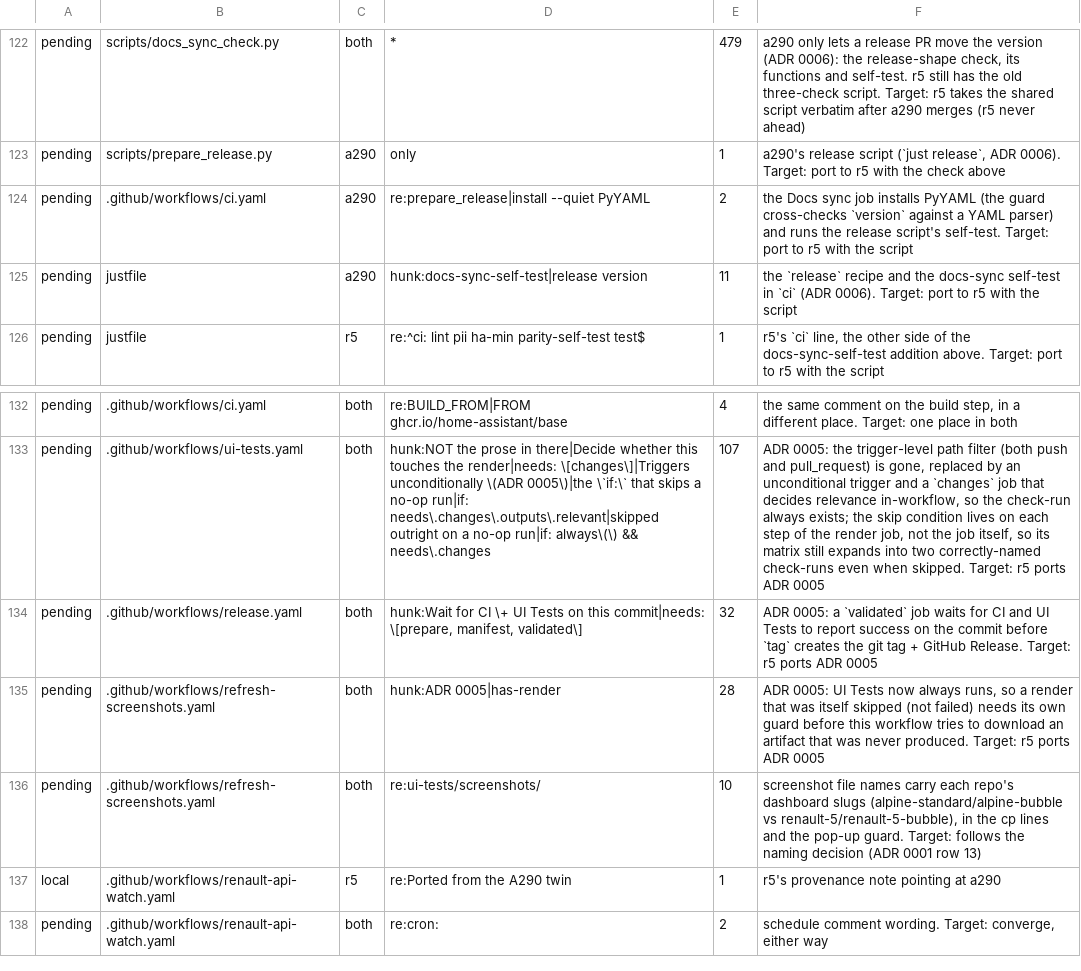
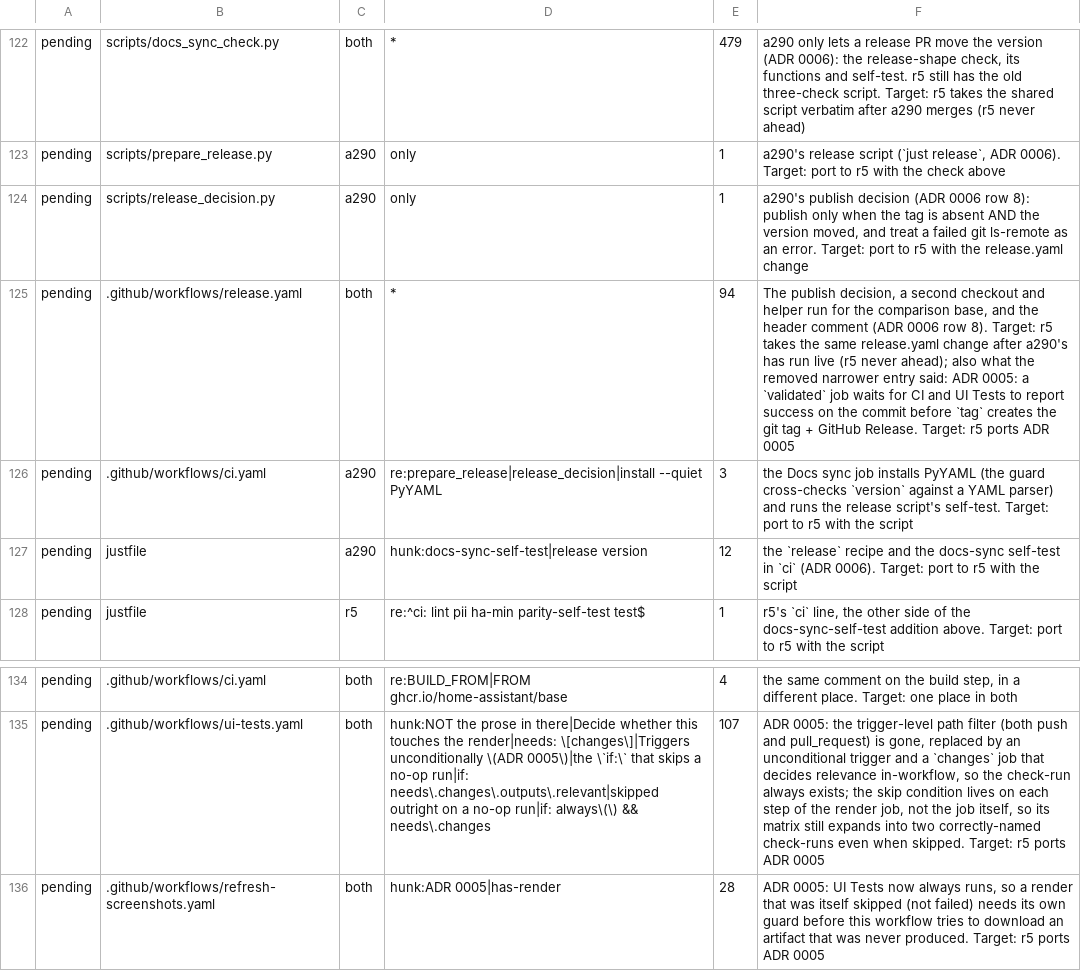
Before and after one commit to MatthewHobbs/a290-ha-addon, a TSV file: scripts/parity/expected.tsv, drawn as a sheet; only a part is shown, gaps mark what is left out; the shorter side is filled out with more unchanged rows; removed rows and columns are numbered as before the commit, all else as after; the diff names each change by its address in the sheet, - before the commit and + after, or states it on an @@ line.

Commit message:
ci(release): publish only when the version moved, and never read a git failure as 'no tag'
ADR 0006 row 8. release.yaml published whenever the tag v<version> was absent, so after a release merged and its post-merge gate failed, every later same-repo PR republished its own unmerged build over the live image tag; and a failed git ls-remote read as 'no such tag'. Publishing now needs the tag absent AND the version, read by the pinned info helper on a second checkout of the comparison base, to differ from the one read here. Only ls-remote exit 0 and 2 are answers. The decision lives in scripts/release_decision.py with a self-test; the workflow only feeds it.

```diff
--- a/scripts/parity/expected.tsv
+++ b/scripts/parity/expected.tsv
+row 124: pending | scripts/release_decision.py | a290 | only | 1 | a290's publish decision (ADR 0006 row 8): publish only when the tag is absent AND the version moved, and treat a failed git ls-remote as an error. Target: port to r5 with the release.yaml change
+row 125: pending | .github/workflows/release.yaml | both | * | 94 | The publish decision, a second checkout and helper run for the comparison base, and the header comment (ADR 0006 row 8). Target: r5 takes the same release.yaml change after a290's has run live (r5 never ahead); also what the removed narrower entry said: ADR 0005: a `validated` job waits for CI and UI Tests to report success on the commit before `tag` creates the git tag + GitHub Release. Target: r5 ports ADR 0005
-D126: re:prepare_release|install --quiet PyYAML
+D126: re:prepare_release|release_decision|install --quiet PyYAML
-E126: 2
+E126: 3
-E127: 11
+E127: 12
-row 134: pending | .github/workflows/release.yaml | both | hunk:Wait for CI \+ UI Tests on this commit|needs: \[prepare, manifest, validated\] | 32 | ADR 0005: a `validated` job waits for CI and UI Tests to report success on the commit before `tag` creates the git tag + GitHub Release. Target: r5 ports ADR 0005
```
Also changed, not shown: 4 other files.
